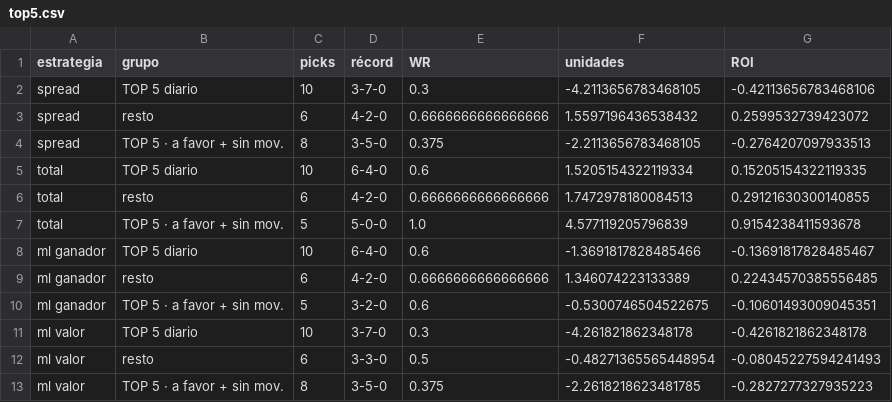
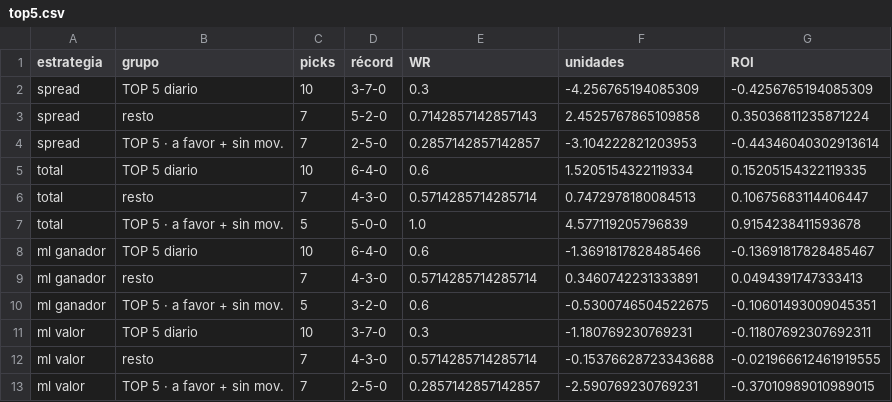
Before and after one commit to DaveBarracuda/nba-quant, a CSV file: ledger/weekly/2026-11-17_2026-11-23/top5.csv, drawn as a sheet.

```diff
--- a/ledger/weekly/2026-11-17_2026-11-23/top5.csv
+++ b/ledger/weekly/2026-11-17_2026-11-23/top5.csv
@@ -1,13 +1,13 @@
 estrategia,grupo,picks,récord,WR,unidades,ROI
-spread,TOP 5 diario,10,3-7-0,0.3,-4.2113656783468105,-0.42113656783468106
-spread,resto,6,4-2-0,0.6666666666666666,1.5597196436538432,0.2599532739423072
-spread,TOP 5 · a favor + sin mov.,8,3-5-0,0.375,-2.2113656783468105,-0.2764207097933513
+spread,TOP 5 diario,10,3-7-0,0.3,-4.256765194085309,-0.4256765194085309
+spread,resto,7,5-2-0,0.7142857142857143,2.4525767865109858,0.35036811235871224
+spread,TOP 5 · a favor + sin mov.,7,2-5-0,0.2857142857142857,-3.104222821203953,-0.44346040302913614
 total,TOP 5 diario,10,6-4-0,0.6,1.5205154322119334,0.15205154322119335
-total,resto,6,4-2-0,0.6666666666666666,1.7472978180084513,0.29121630300140855
+total,resto,7,4-3-0,0.5714285714285714,0.7472978180084513,0.10675683114406447
 total,TOP 5 · a favor + sin mov.,5,5-0-0,1.0,4.577119205796839,0.9154238411593678
 ml ganador,TOP 5 diario,10,6-4-0,0.6,-1.3691817828485466,-0.13691817828485467
-ml ganador,resto,6,4-2-0,0.6666666666666666,1.346074223133389,0.22434570385556485
+ml ganador,resto,7,4-3-0,0.5714285714285714,0.3460742231333891,0.0494391747333413
 ml ganador,TOP 5 · a favor + sin mov.,5,3-2-0,0.6,-0.5300746504522675,-0.10601493009045351
-ml valor,TOP 5 diario,10,3-7-0,0.3,-4.261821862348178,-0.4261821862348178
-ml valor,resto,6,3-3-0,0.5,-0.48271365565448954,-0.08045227594241493
-ml valor,TOP 5 · a favor + sin mov.,8,3-5-0,0.375,-2.2618218623481785,-0.2827277327935223
+ml valor,TOP 5 diario,10,3-7-0,0.3,-1.180769230769231,-0.11807692307692311
+ml valor,resto,7,4-3-0,0.5714285714285714,-0.15376628723343688,-0.021966612461919555
+ml valor,TOP 5 · a favor + sin mov.,7,2-5-0,0.2857142857142857,-2.590769230769231,-0.37010989010989015
```
Also changed, not shown: ledger/picks.csv, ledger/weekly/2026-11-17_2026-11-23/edge_buckets.csv, 7 other files.
